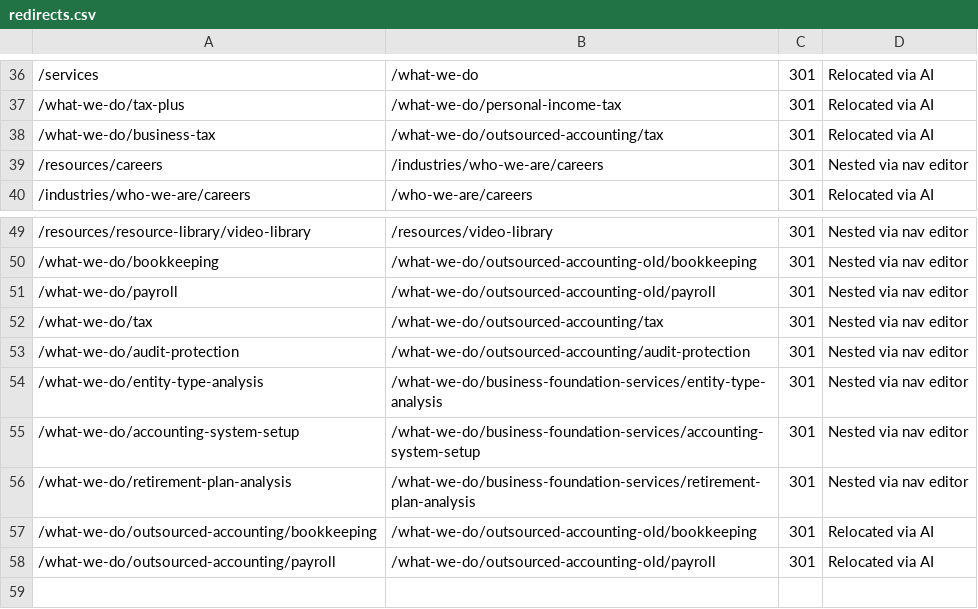
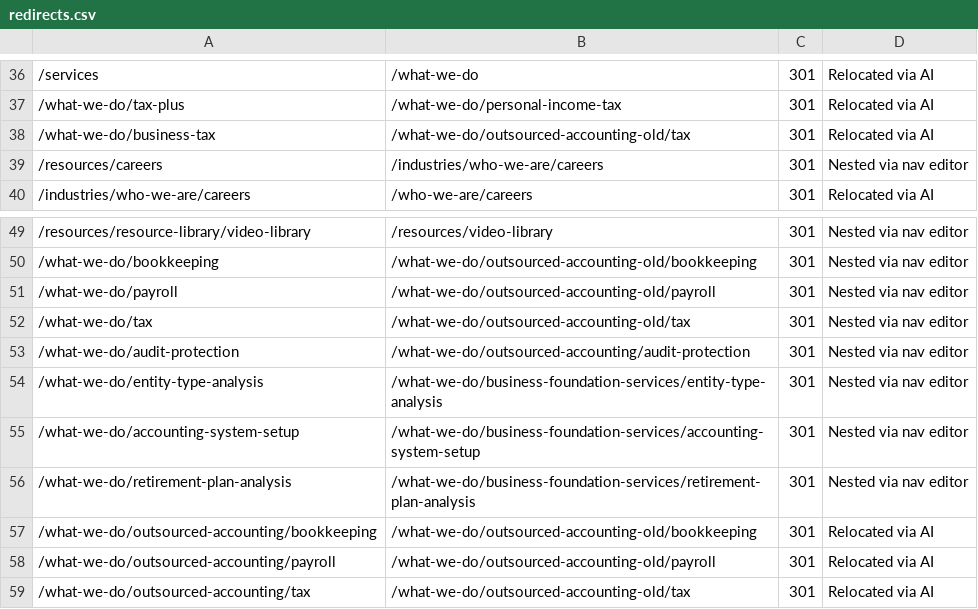
Before and after one commit to Revaltus/Abramson-Company-LLC, a CSV file: content/redirects.csv, drawn as a sheet; only a part is shown, gaps mark what is left out; the diff names each change by its address in the sheet, - before the commit and + after, or states it on an @@ line.

```diff
--- a/content/redirects.csv
+++ b/content/redirects.csv
-B38: /what-we-do/outsourced-accounting/tax
+B38: /what-we-do/outsourced-accounting-old/tax
-B52: /what-we-do/outsourced-accounting/tax
+B52: /what-we-do/outsourced-accounting-old/tax
+row 59: /what-we-do/outsourced-accounting/tax | /what-we-do/outsourced-accounting-old/tax | 301 | Relocated via AI
```
